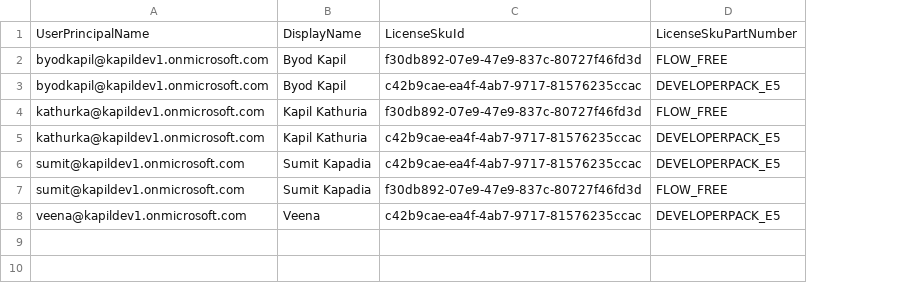
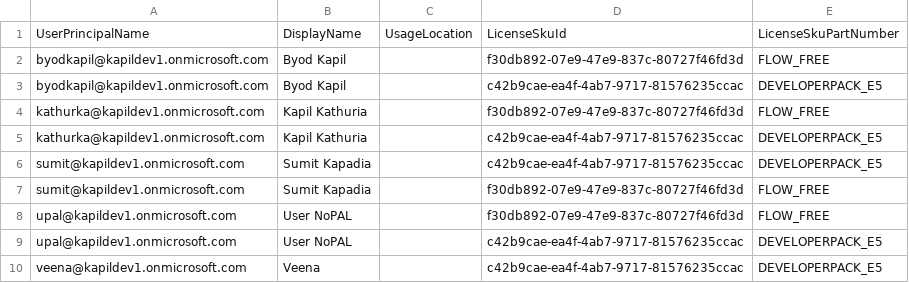
Before and after one commit to kapilkathuria/lrn_iac, a CSV file: M365UserLicenses.csv, drawn as a sheet; the diff names each change by its address in the sheet, - before the commit and + after, or states it on an @@ line.

```diff
--- a/M365UserLicenses.csv
+++ b/M365UserLicenses.csv
+column C, row 1: UsageLocation
+row 8: upal@kapildev1.onmicrosoft.com | User NoPAL |  | f30db892-07e9-47e9-837c-80727f46fd3d | FLOW_FREE
+row 9: upal@kapildev1.onmicrosoft.com | User NoPAL |  | c42b9cae-ea4f-4ab7-9717-81576235ccac | DEVELOPERPACK_E5
```
Also changed, not shown: 9 other files.
